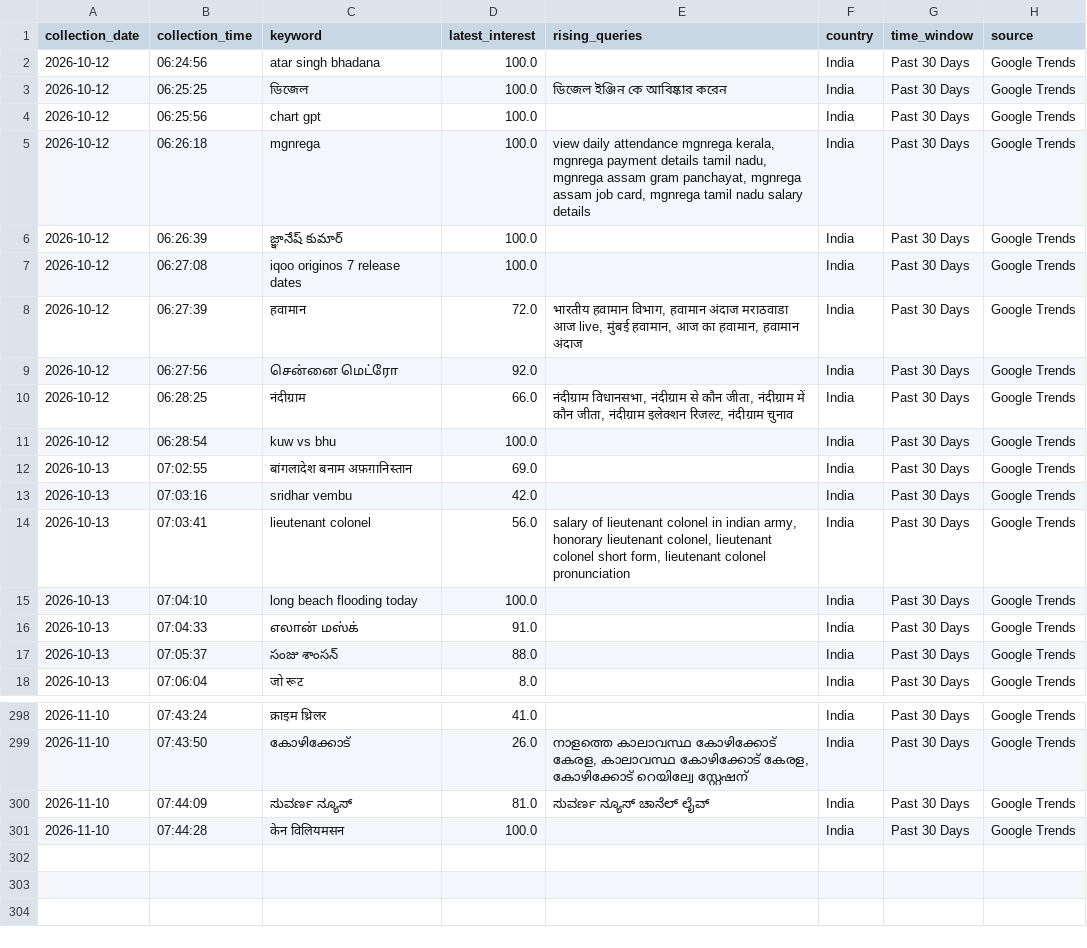
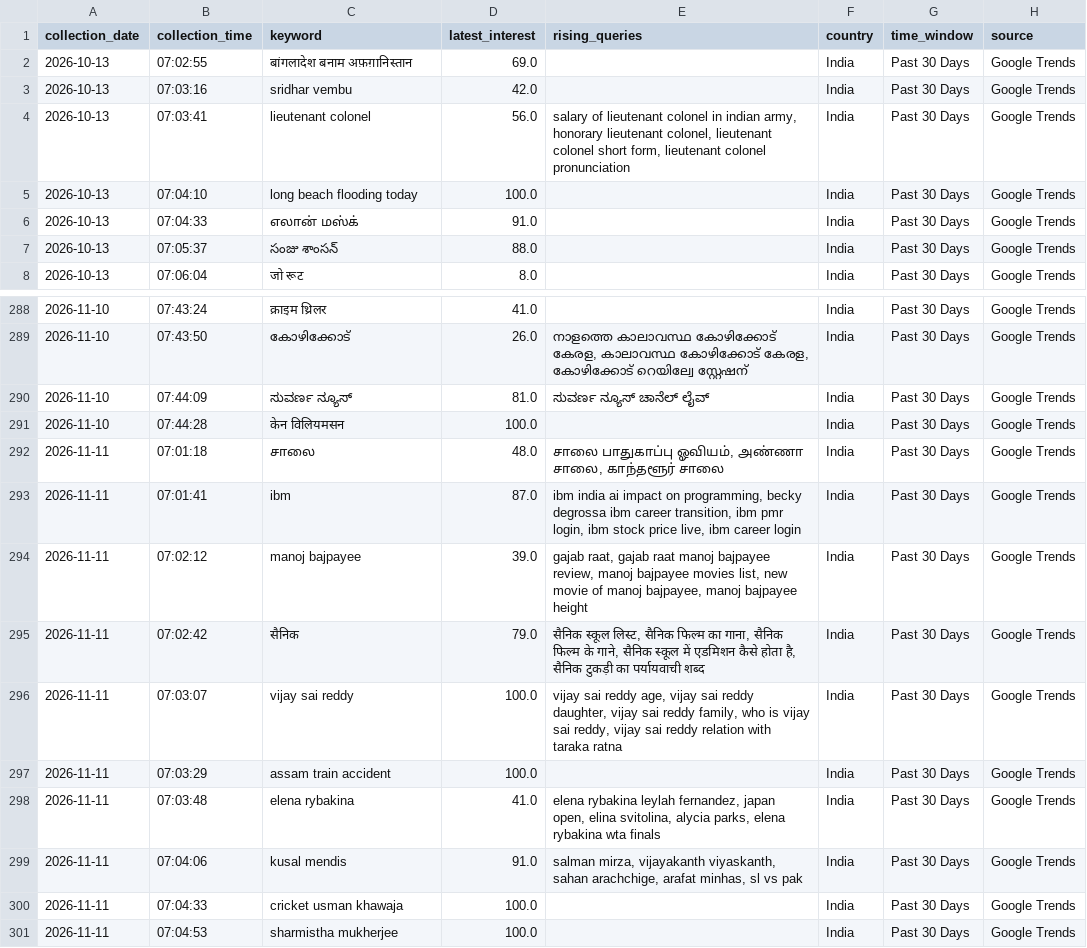
Before and after one commit to ank17a-5/India-Trend-Radar, a CSV file: data/raw/google_trends.csv, drawn as a sheet; only a part is shown, gaps mark what is left out.

```diff
--- a/data/raw/google_trends.csv
+++ b/data/raw/google_trends.csv
@@ -1,12 +1,2 @@
 collection_date,collection_time,keyword,latest_interest,rising_queries,country,time_window,source
-2026-10-12,06:24:56,atar singh bhadana,100.0,,India,Past 30 Days,Google Trends
-2026-10-12,06:25:25,ডিজেল,100.0,ডিজেল ইঞ্জিন কে আবিষ্কার করেন,India,Past 30 Days,Google Trends
-2026-10-12,06:25:56,chart gpt,100.0,,India,Past 30 Days,Google Trends
-2026-10-12,06:26:18,mgnrega,100.0,"view daily attendance mgnrega kerala, mgnrega payment details tamil nadu, mgnrega assam gram panchayat, mgnrega assam job card, mgnrega tamil nadu salary details",India,Past 30 Days,Google Trends
-2026-10-12,06:26:39,జ్ఞానేష్ కుమార్,100.0,,India,Past 30 Days,Google Trends
-2026-10-12,06:27:08,iqoo originos 7 release dates,100.0,,India,Past 30 Days,Google Trends
-2026-10-12,06:27:39,हवामान,72.0,"भारतीय हवामान विभाग, हवामान अंदाज मराठवाडा आज live, मुंबई हवामान, आज का हवामान, हवामान अंदाज",India,Past 30 Days,Google Trends
-2026-10-12,06:27:56,சென்னை மெட்ரோ,92.0,,India,Past 30 Days,Google Trends
-2026-10-12,06:28:25,नंदीग्राम,66.0,"नंदीग्राम विधानसभा, नंदीग्राम से कौन जीता, नंदीग्राम में कौन जीता, नंदीग्राम इलेक्शन रिजल्ट, नंदीग्राम चुनाव",India,Past 30 Days,Google Trends
-2026-10-12,06:28:54,kuw vs bhu,100.0,,India,Past 30 Days,Google Trends
 2026-10-13,07:02:55,बांगलादेश बनाम अफ़ग़ानिस्तान,69.0,,India,Past 30 Days,Google Trends
@@ -301 +291,11 @@ collection_date,collection_time,keyword,latest_interest,rising_queries,country,t
 2026-11-10,07:44:28,केन विलियमसन,100.0,,India,Past 30 Days,Google Trends
+2026-11-11,07:01:18,சாலை,48.0,"சாலை பாதுகாப்பு ஓவியம், அண்ணா சாலை, காந்தளூர் சாலை",India,Past 30 Days,Google Trends
+2026-11-11,07:01:41,ibm,87.0,"ibm india ai impact on programming, becky degrossa ibm career transition, ibm pmr login, ibm stock price live, ibm career login",India,Past 30 Days,Google Trends
+2026-11-11,07:02:12,manoj bajpayee,39.0,"gajab raat, gajab raat manoj bajpayee review, manoj bajpayee movies list, new movie of manoj bajpayee, manoj bajpayee height",India,Past 30 Days,Google Trends
+2026-11-11,07:02:42,सैनिक,79.0,"सैनिक स्कूल लिस्ट, सैनिक फिल्म का गाना, सैनिक फिल्म के गाने, सैनिक स्कूल में एडमिशन कैसे होता है, सैनिक टुकड़ी का पर्यायवाची शब्द",India,Past 30 Days,Google Trends
+2026-11-11,07:03:07,vijay sai reddy,100.0,"vijay sai reddy age, vijay sai reddy daughter, vijay sai reddy family, who is vijay sai reddy, vijay sai reddy relation with taraka ratna",India,Past 30 Days,Google Trends
+2026-11-11,07:03:29,assam train accident,100.0,,India,Past 30 Days,Google Trends
+2026-11-11,07:03:48,elena rybakina,41.0,"elena rybakina leylah fernandez, japan open, elina svitolina, alycia parks, elena rybakina wta finals",India,Past 30 Days,Google Trends
+2026-11-11,07:04:06,kusal mendis,91.0,"salman mirza, vijayakanth viyaskanth, sahan arachchige, arafat minhas, sl vs pak",India,Past 30 Days,Google Trends
+2026-11-11,07:04:33,cricket usman khawaja,100.0,,India,Past 30 Days,Google Trends
+2026-11-11,07:04:53,sharmistha mukherjee,100.0,,India,Past 30 Days,Google Trends
```
Also changed, not shown: data/cleaned/google_trends_clean.csv, data/predictions/prophet_predictions.csv, 16 other files.
